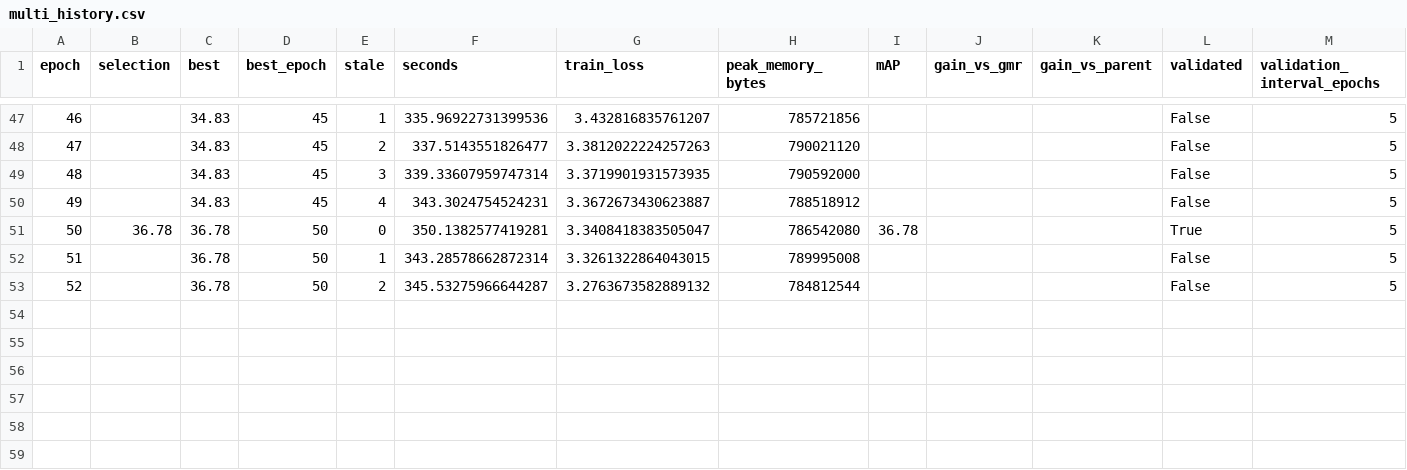
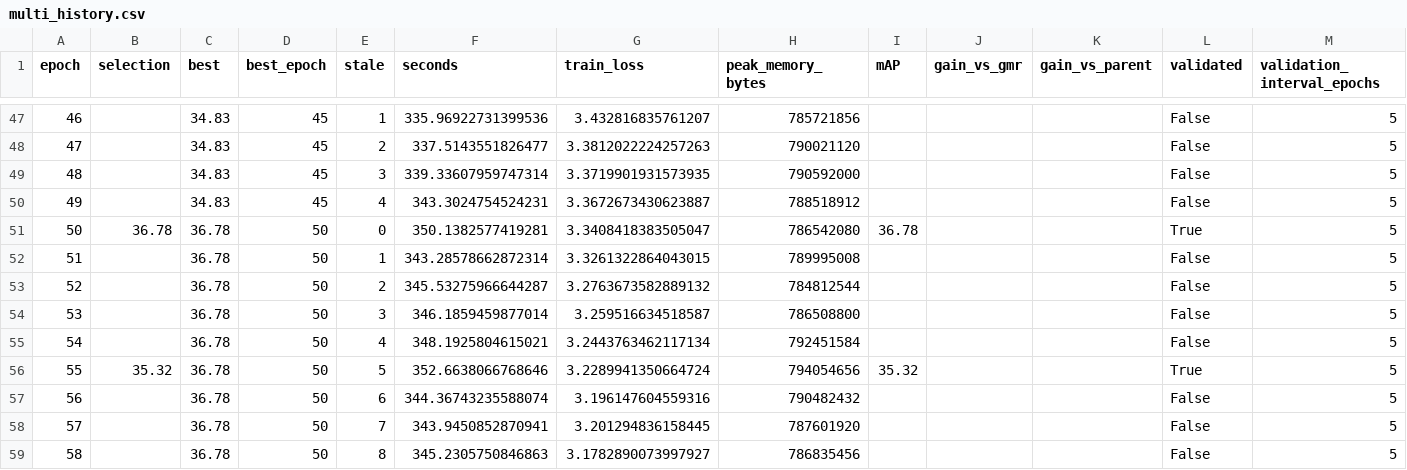
Before and after one commit to chinagalaxy2002/Improving-Target-Presence-for-Generalized-Moment-Retrieval, a CSV file: results/charades_multi_geq/qd_detr/val/multi_history.csv, drawn as a sheet; only a part is shown, gaps mark what is left out; rows hold the shown columns only; the diff names each change by its address in the sheet, - before the commit and + after, or states it on an @@ line.

Commit message:
Add Charades Multi GEQ seed2023 implementation and verified progress

```diff
--- a/results/charades_multi_geq/qd_detr/val/multi_history.csv
+++ b/results/charades_multi_geq/qd_detr/val/multi_history.csv
+row 54: 53 |  | 36.78 | 50 | 3 | 346.1859459877014 | 3.259516634518587 | 786508800 |  |  |  | False | 5
+row 55: 54 |  | 36.78 | 50 | 4 | 348.1925804615021 | 3.2443763462117134 | 792451584 |  |  |  | False | 5
+row 56: 55 | 35.32 | 36.78 | 50 | 5 | 352.6638066768646 | 3.2289941350664724 | 794054656 | 35.32 |  |  | True | 5
+row 57: 56 |  | 36.78 | 50 | 6 | 344.36743235588074 | 3.196147604559316 | 790482432 |  |  |  | False | 5
+row 58: 57 |  | 36.78 | 50 | 7 | 343.9450852870941 | 3.201294836158445 | 787601920 |  |  |  | False | 5
+row 59: 58 |  | 36.78 | 50 | 8 | 345.2305750846863 | 3.1782890073997927 | 786835456 |  |  |  | False | 5
```
Also changed, not shown: results/charades_multi_geq/eatr/val/multi_history.csv, results/charades_multi_geq/eatr/val/multi_positive_only_history.csv, 26 other files.
